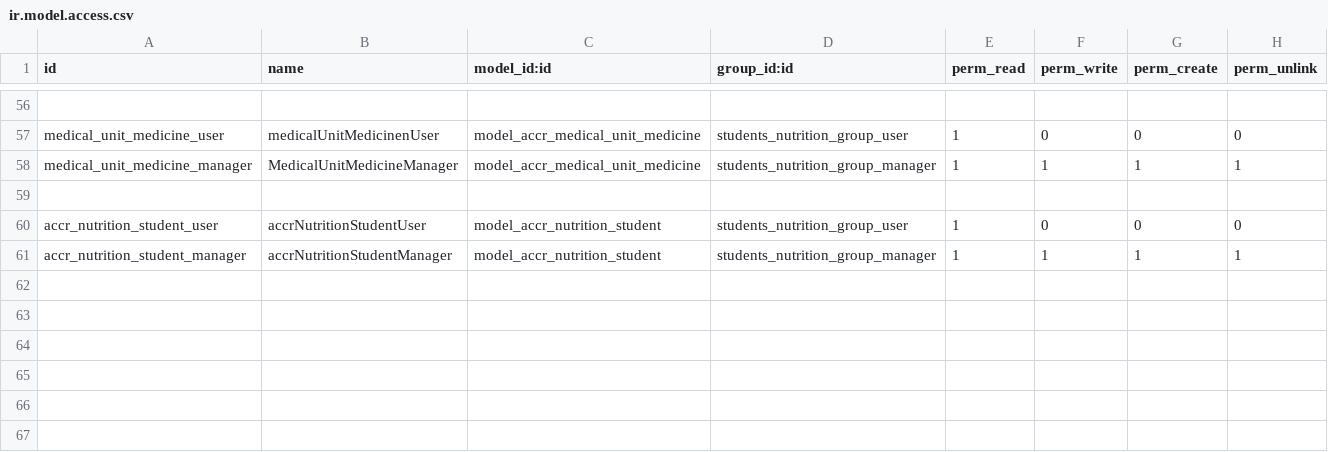
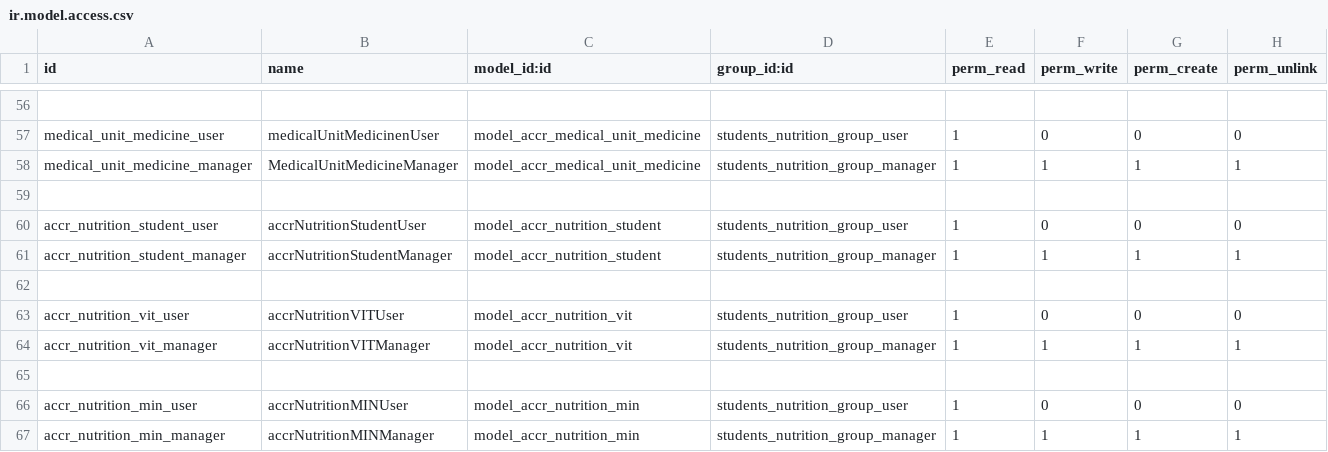
Before and after one commit to ff4f/PVG, a CSV file: accr_nutrition/security/ir.model.access.csv, drawn as a sheet; only a part is shown, gaps mark what is left out; the diff names each change by its address in the sheet, - before the commit and + after, or states it on an @@ line.

Commit message:
update nutrition details vit and min

```diff
--- a/accr_nutrition/security/ir.model.access.csv
+++ b/accr_nutrition/security/ir.model.access.csv
+row 62: (empty)
+row 63: accr_nutrition_vit_user | accrNutritionVITUser | model_accr_nutrition_vit | students_nutrition_group_user | 1 | 0 | 0 | 0
+row 64: accr_nutrition_vit_manager | accrNutritionVITManager | model_accr_nutrition_vit | students_nutrition_group_manager | 1 | 1 | 1 | 1
+row 65: (empty)
+row 66: accr_nutrition_min_user | accrNutritionMINUser | model_accr_nutrition_min | students_nutrition_group_user | 1 | 0 | 0 | 0
+row 67: accr_nutrition_min_manager | accrNutritionMINManager | model_accr_nutrition_min | students_nutrition_group_manager | 1 | 1 | 1 | 1
```
Also changed, not shown: 4 other files.
